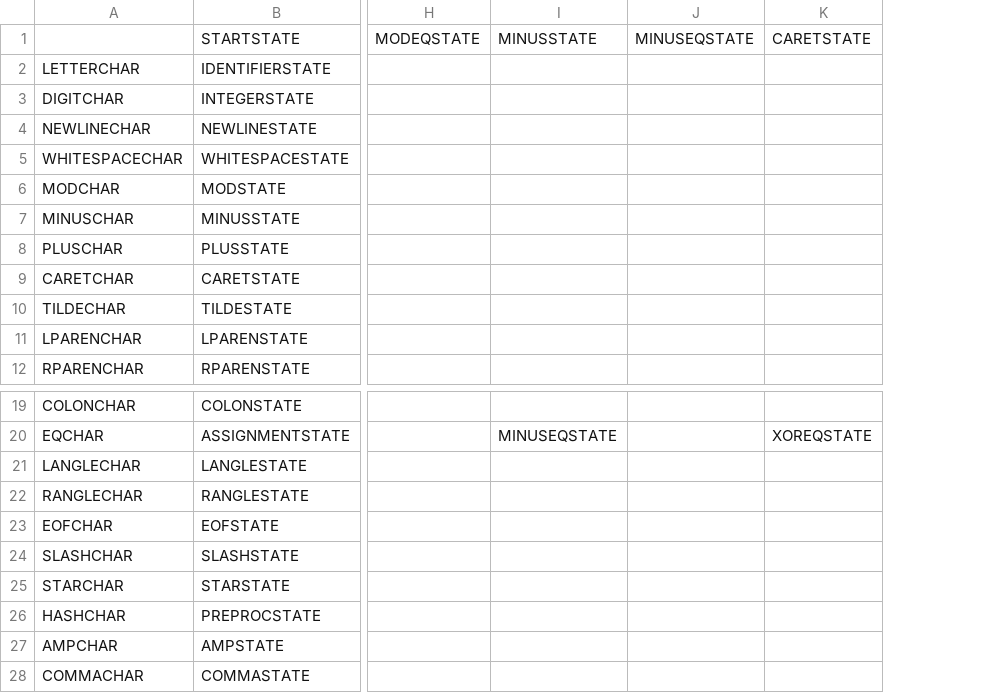
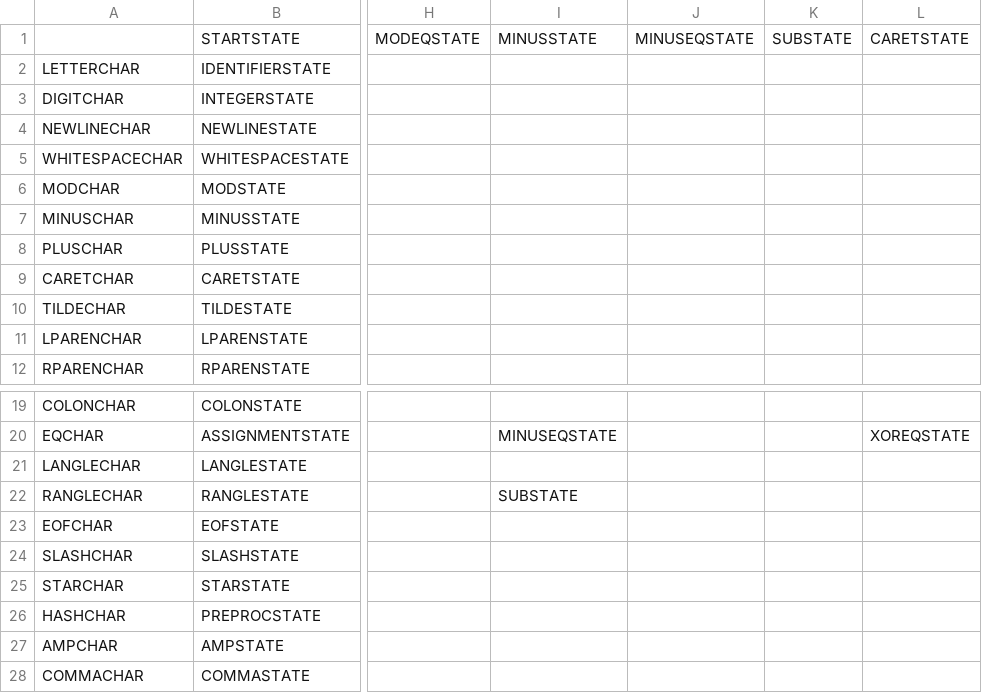
Before and after one commit to Darokahn/compiler, a CSV file: flowgen/doc.csv, drawn as a sheet; only a part is shown, gaps mark what is left out; the diff names each change by its address in the sheet, - before the commit and + after, or states it on an @@ line.

```diff
--- a/flowgen/doc.csv
+++ b/flowgen/doc.csv
+column K, row 1: SUBSTATE
-I22: (empty)
+I22: SUBSTATE
```
Also changed, not shown: 10 other files.
